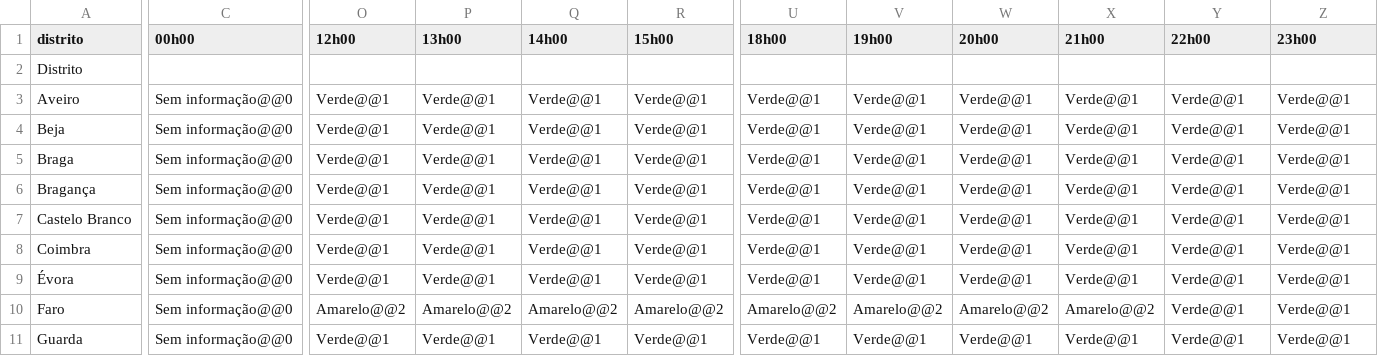
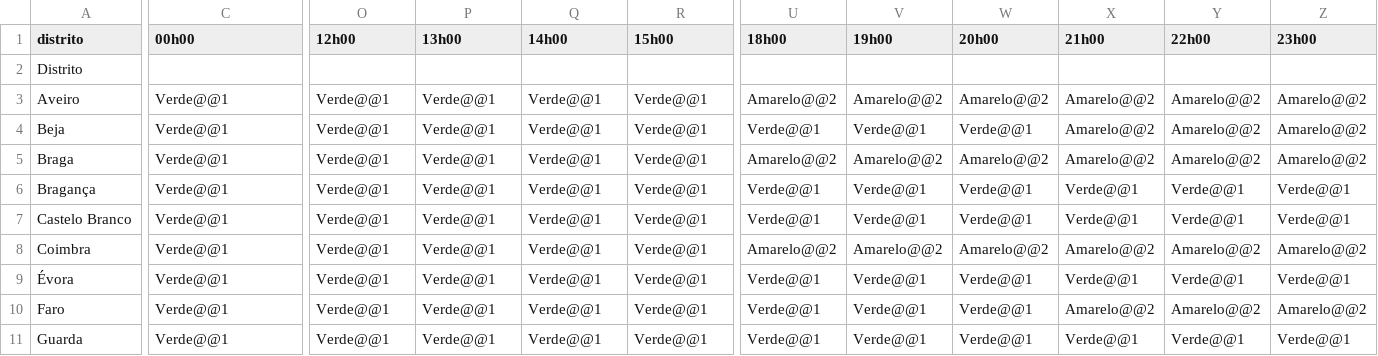
Before and after one commit to CatiaBarros/Avisos_diarios_IPMA, a CSV file: avisos_agita_o_mar_tima.csv, drawn as a sheet; only a part is shown, gaps mark what is left out; the diff covers the shown part only; the diff names each change by its address in the sheet, - before the commit and + after, or states it on an @@ line.

```diff
--- a/avisos_agita_o_mar_tima.csv
+++ b/avisos_agita_o_mar_tima.csv
-C3:C11 (00h00): Sem informação@@0
+C3:C11 (00h00): Verde@@1
-U3 (18h00): Verde@@1
+U3 (18h00): Amarelo@@2
-V3 (19h00): Verde@@1
+V3 (19h00): Amarelo@@2
-W3 (20h00): Verde@@1
+W3 (20h00): Amarelo@@2
-X3:X5 (21h00): Verde@@1
+X3:X5 (21h00): Amarelo@@2
-Y3:Y5 (22h00): Verde@@1
+Y3:Y5 (22h00): Amarelo@@2
-Z3:Z5 (23h00): Verde@@1
+Z3:Z5 (23h00): Amarelo@@2
-U5 (18h00): Verde@@1
+U5 (18h00): Amarelo@@2
-V5 (19h00): Verde@@1
+V5 (19h00): Amarelo@@2
-W5 (20h00): Verde@@1
+W5 (20h00): Amarelo@@2
-U8 (18h00): Verde@@1
+U8 (18h00): Amarelo@@2
-V8 (19h00): Verde@@1
+V8 (19h00): Amarelo@@2
-W8 (20h00): Verde@@1
+W8 (20h00): Amarelo@@2
-X8 (21h00): Verde@@1
+X8 (21h00): Amarelo@@2
-Y8 (22h00): Verde@@1
+Y8 (22h00): Amarelo@@2
-Z8 (23h00): Verde@@1
+Z8 (23h00): Amarelo@@2
-O10 (12h00): Amarelo@@2
+O10 (12h00): Verde@@1
-P10 (13h00): Amarelo@@2
+P10 (13h00): Verde@@1
-Q10 (14h00): Amarelo@@2
+Q10 (14h00): Verde@@1
-R10 (15h00): Amarelo@@2
+R10 (15h00): Verde@@1
-U10 (18h00): Amarelo@@2
+U10 (18h00): Verde@@1
-V10 (19h00): Amarelo@@2
+V10 (19h00): Verde@@1
-W10 (20h00): Amarelo@@2
+W10 (20h00): Verde@@1
-Y10 (22h00): Verde@@1
+Y10 (22h00): Amarelo@@2
-Z10 (23h00): Verde@@1
+Z10 (23h00): Amarelo@@2
```
Also changed, not shown: 38 edited cells elsewhere in this file, avisos_precipita_o.csv, avisos_trovoada.csv, 6 other files.
